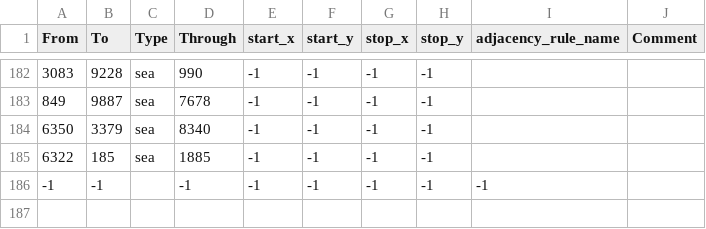
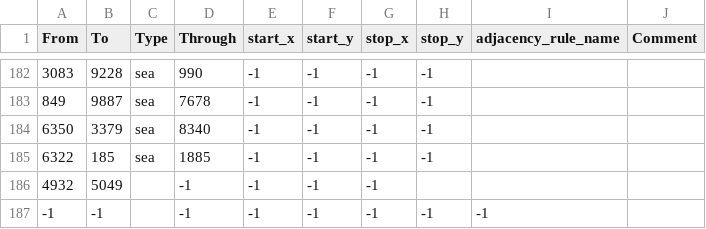
Before and after one commit to kasanakisara/AOR_beta, a CSV file: map/adjacencies.csv, drawn as a sheet; only a part is shown, gaps mark what is left out.

```diff
--- a/map/adjacencies.csv
+++ b/map/adjacencies.csv
@@ -185,2 +185,3 @@ From;To;Type;Through;start_x;start_y;stop_x;stop_y;adjacency_rule_name;Comment
 6322;185;sea;1885;-1;-1;-1;-1;;
+4932;5049;;-1;-1;-1;-1;;
 -1;-1;;-1;-1;-1;-1;-1;-1
```
Also changed, not shown: 21 other files.
